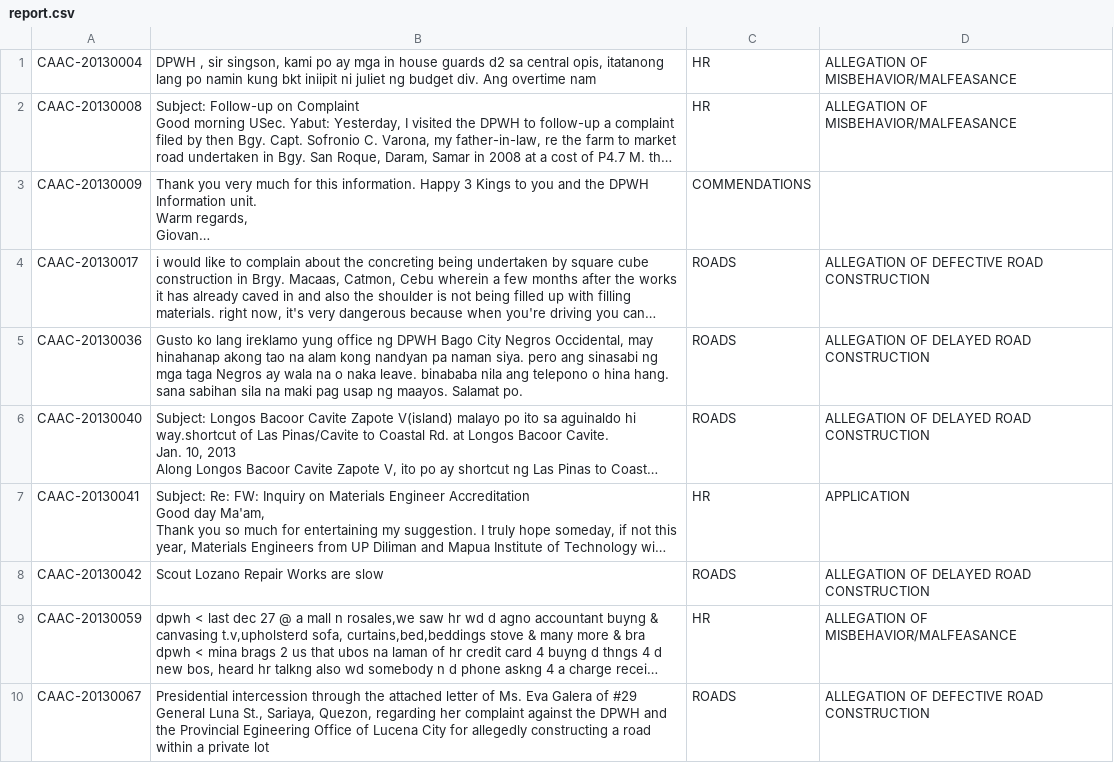
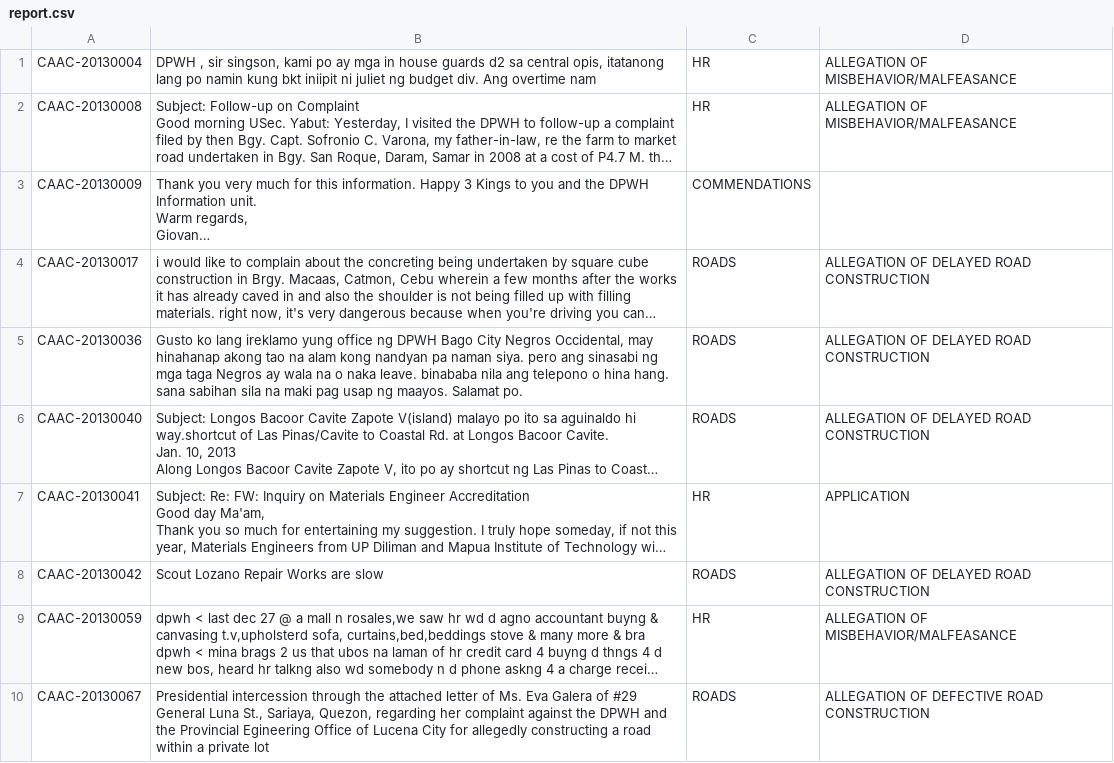
Before and after one commit to ryanarnold/complaints-categorizer, a CSV file: globals/static/report.csv, drawn as a sheet; long unchanged cells end in …; the diff names each change by its address in the sheet, - before the commit and + after, or states it on an @@ line.

```diff
--- a/globals/static/report.csv
+++ b/globals/static/report.csv
-D4: ALLEGATION OF DEFECTIVE ROAD CONSTRUCTION
+D4: ALLEGATION OF DELAYED ROAD CONSTRUCTION
```
Also changed, not shown: globals/data/vectorized_sub_test.csv, globals/data/vectorized_sub_train.csv, 10 other files.
